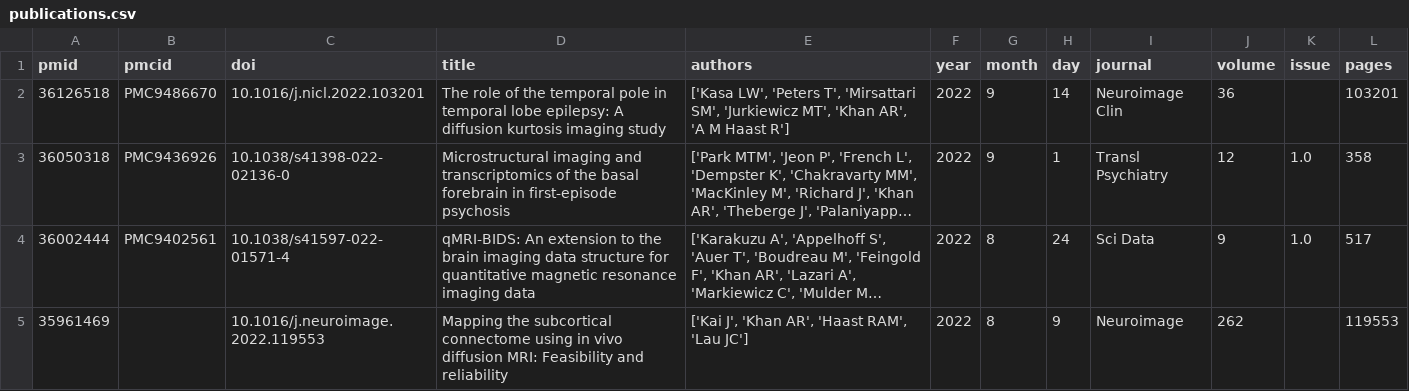
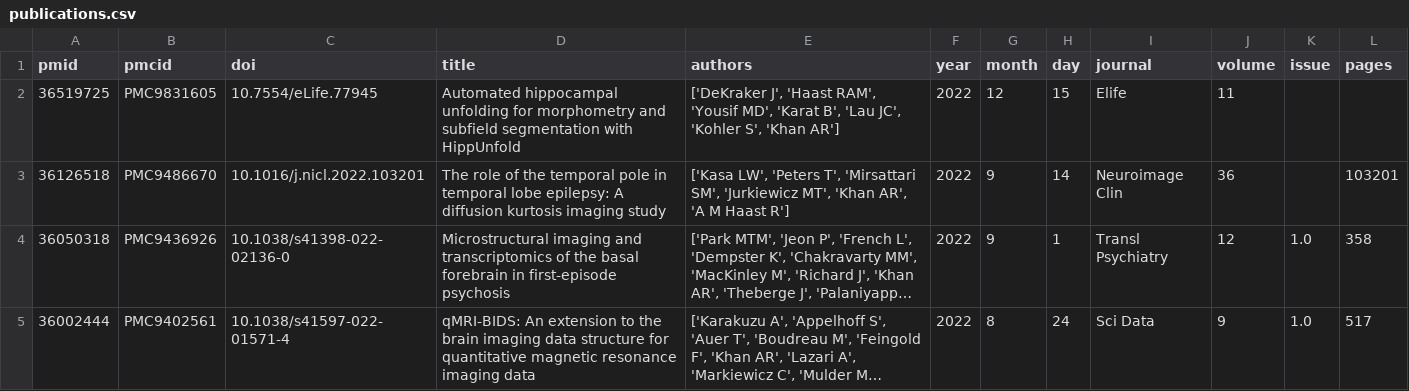
Before and after one commit to khanlab/khanlab.github.io, a CSV file: _data/publications/publications.csv, drawn as a sheet; only a part is shown; the shorter side is filled out with more unchanged rows; long unchanged cells end in …; the diff names each change by its address in the sheet, - before the commit and + after, or states it on an @@ line.

Commit message:
fix publication update
- 'pmid' column of new dataframe was a different dtype from old
dataframe (object vs int), resulting in publications being identified as new
- updates the 'pmid' to be of dtype int before performing comparison

```diff
--- a/_data/publications/publications.csv
+++ b/_data/publications/publications.csv
+row 2: 36519725 | PMC9831605 | 10.7554/eLife.77945 | Automated hippocampal unfolding for morphometry and subfield segmentation with HippUnfold | ['DeKraker J', 'Haast RAM', 'Yousif MD', 'Karat B', 'Lau JC', 'Kohler S', 'Khan AR'] | 2022 | 12 | 15 | Elife | 11
```
Also changed, not shown: 1 other file.
